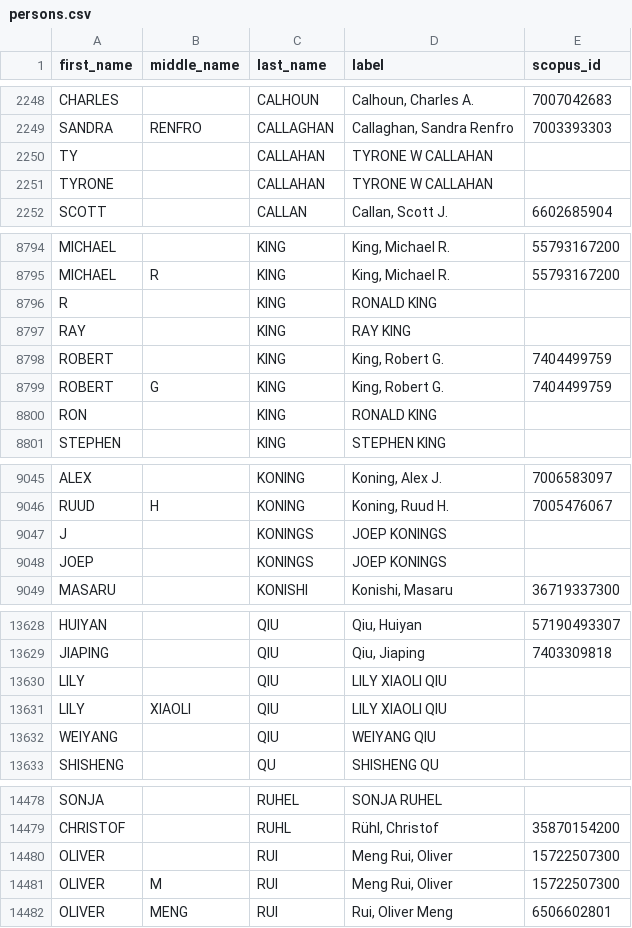
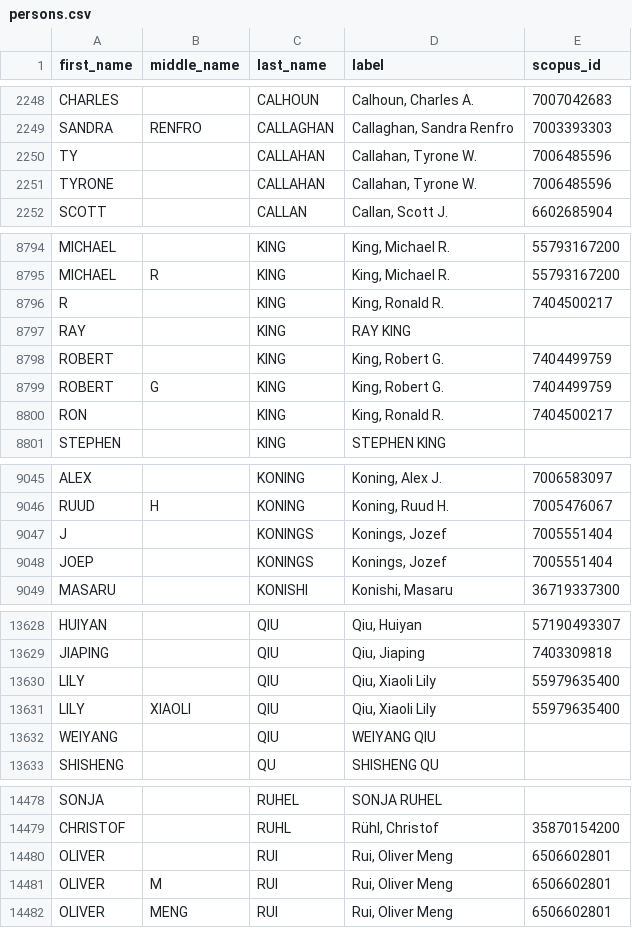
Before and after one commit to Michael-E-Rose/CoFE, a CSV file: data/persons.csv, drawn as a sheet; only a part is shown, gaps mark what is left out; the diff covers the shown part only.

```diff
--- a/data/persons.csv
+++ b/data/persons.csv
@@ -2249,4 +2249,4 @@ CHARLES,,CALHOUN,"Calhoun, Charles A.",7007042683
 SANDRA,RENFRO,CALLAGHAN,"Callaghan, Sandra Renfro",7003393303
-TY,,CALLAHAN,TYRONE W CALLAHAN,
-TYRONE,,CALLAHAN,TYRONE W CALLAHAN,
+TY,,CALLAHAN,"Callahan, Tyrone W.",7006485596
+TYRONE,,CALLAHAN,"Callahan, Tyrone W.",7006485596
 SCOTT,,CALLAN,"Callan, Scott J.",6602685904
@@ -8795,3 +8795,3 @@ MICHAEL,,KING,"King, Michael R.",55793167200
 MICHAEL,R,KING,"King, Michael R.",55793167200
-R,,KING,RONALD KING,
+R,,KING,"King, Ronald R.",7404500217
 RAY,,KING,RAY KING,
@@ -8799,3 +8799,3 @@ ROBERT,,KING,"King, Robert G.",7404499759
 ROBERT,G,KING,"King, Robert G.",7404499759
-RON,,KING,RONALD KING,
+RON,,KING,"King, Ronald R.",7404500217
 STEPHEN,,KING,STEPHEN KING,
@@ -9046,4 +9046,4 @@ ALEX,,KONING,"Koning, Alex J.",7006583097
 RUUD,H,KONING,"Koning, Ruud H.",7005476067
-J,,KONINGS,JOEP KONINGS,
-JOEP,,KONINGS,JOEP KONINGS,
+J,,KONINGS,"Konings, Jozef",7005551404
+JOEP,,KONINGS,"Konings, Jozef",7005551404
 MASARU,,KONISHI,"Konishi, Masaru",36719337300
@@ -13629,4 +13629,4 @@ HUIYAN,,QIU,"Qiu, Huiyan",57190493307
 JIAPING,,QIU,"Qiu, Jiaping",7403309818
-LILY,,QIU,LILY XIAOLI QIU,
-LILY,XIAOLI,QIU,LILY XIAOLI QIU,
+LILY,,QIU,"Qiu, Xiaoli Lily",55979635400
+LILY,XIAOLI,QIU,"Qiu, Xiaoli Lily",55979635400
 WEIYANG,,QIU,WEIYANG QIU,
@@ -14479,4 +14479,4 @@ SONJA,,RUHEL,SONJA RUHEL,
 CHRISTOF,,RUHL,"Rühl, Christof",35870154200
-OLIVER,,RUI,"Meng Rui, Oliver",15722507300
-OLIVER,M,RUI,"Meng Rui, Oliver",15722507300
+OLIVER,,RUI,"Rui, Oliver Meng",6506602801
+OLIVER,M,RUI,"Rui, Oliver Meng",6506602801
 OLIVER,MENG,RUI,"Rui, Oliver Meng",6506602801
```
Also changed, not shown: 85 edited cells elsewhere in this file, 3 other files.
